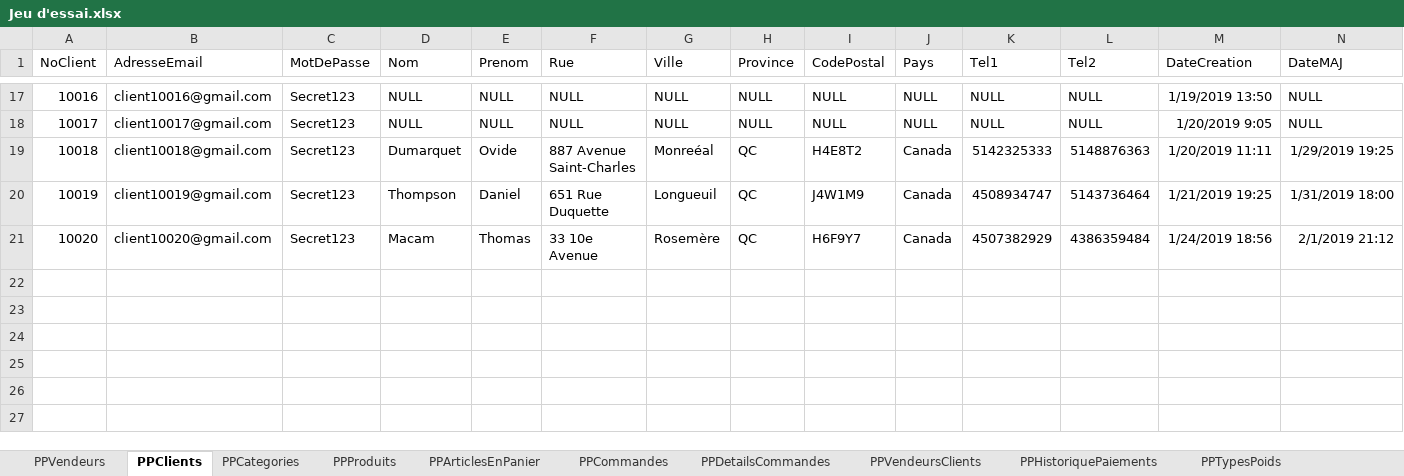
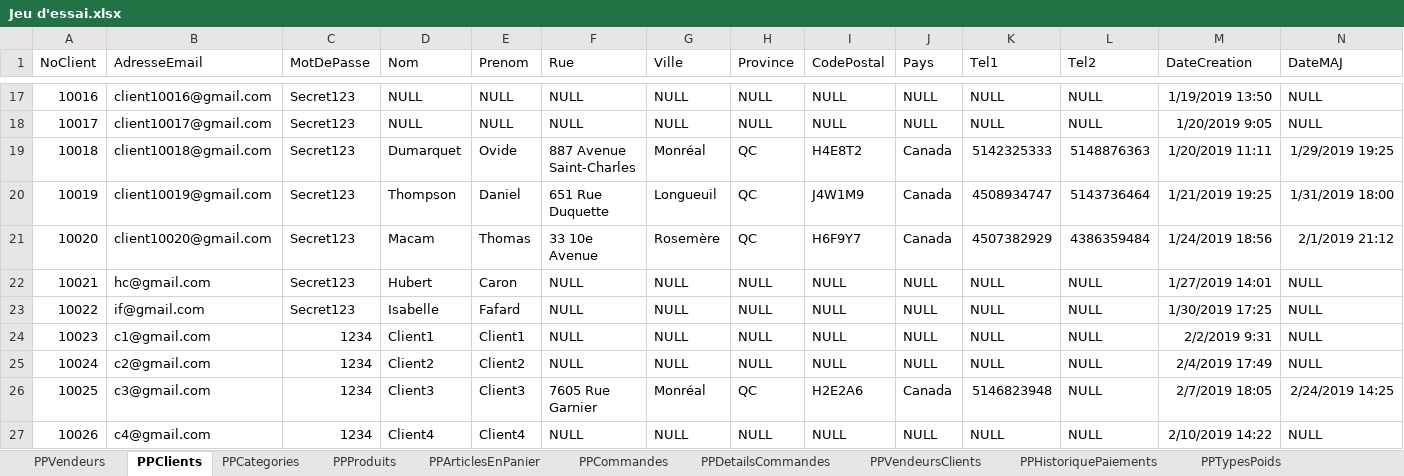
Before and after one commit to SamuelMenard/PetitesPuces, an Excel workbook: Jeu d'essai.xlsx, sheet PPClients, drawn as a sheet; only a part is shown, gaps mark what is left out; values as stored, in another font and other column widths than the file's, no borders; rows hold the shown columns only; the diff names each change by its address in the sheet, - before the commit and + after, or states it on an @@ line.

```diff
--- a/Jeu d'essai.xlsx (sheet PPClients)
+++ b/Jeu d'essai.xlsx (sheet PPClients)
-G19 (Ville): Monreéal
+G19 (Ville): Monréal
+row 22: 10021 | hc@gmail.com | Secret123 | Hubert | Caron | NULL | NULL | NULL | NULL | NULL | NULL | NULL | 1/27/2019 14:01 | NULL
+row 23: 10022 | if@gmail.com | Secret123 | Isabelle | Fafard | NULL | NULL | NULL | NULL | NULL | NULL | NULL | 1/30/2019 17:25 | NULL
+row 24: 10023 | c1@gmail.com | 1234 | Client1 | Client1 | NULL | NULL | NULL | NULL | NULL | NULL | NULL | 2/2/2019 9:31 | NULL
+row 25: 10024 | c2@gmail.com | 1234 | Client2 | Client2 | NULL | NULL | NULL | NULL | NULL | NULL | NULL | 2/4/2019 17:49 | NULL
+row 26: 10025 | c3@gmail.com | 1234 | Client3 | Client3 | 7605 Rue Garnier | Monréal | QC | H2E2A6 | Canada | 5146823948 | NULL | 2/7/2019 18:05 | 2/24/2019 14:25
+row 27: 10026 | c4@gmail.com | 1234 | Client4 | Client4 | NULL | NULL | NULL | NULL | NULL | NULL | NULL | 2/10/2019 14:22 | NULL
```
Also changed, not shown: sheet PPProduits, sheet PPVendeurs, sheet PPVendeursClients, sheet PPArticlesEnPanier, sheet PPHistoriquePaiements, sheet PPCommandes, 2 more sheets, 16 other files.
